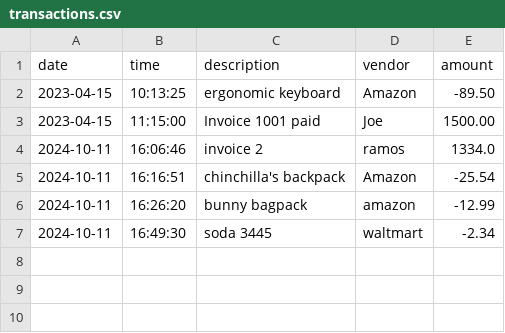
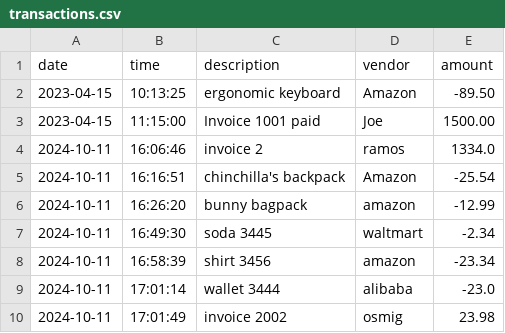
Before and after one commit to oscar-osmig/LearnToCode_Capstone1, a CSV file: transactions.csv, drawn as a sheet; the diff names each change by its address in the sheet, - before the commit and + after, or states it on an @@ line.

```diff
--- a/transactions.csv
+++ b/transactions.csv
+row 8: 2024-10-11 | 16:58:39 | shirt 3456 | amazon | -23.34
+row 9: 2024-10-11 | 17:01:14 | wallet 3444 | alibaba | -23.0
+row 10: 2024-10-11 | 17:01:49 | invoice 2002 | osmig | 23.98
```
Also changed, not shown: 9 other files.
